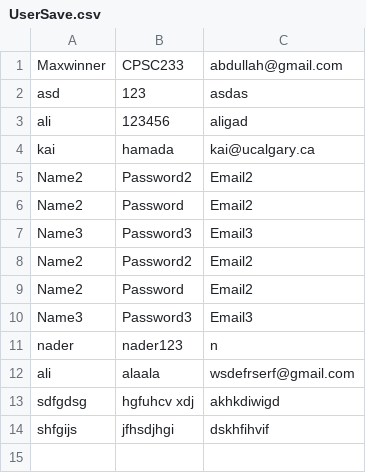
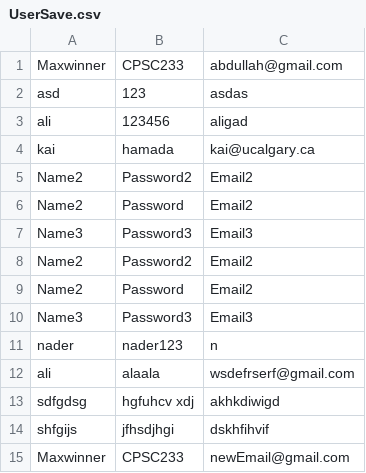
Before and after one commit to Essam-Khawaja/Fitness-Tracker-Java, a CSV file: src/main/java/Save/UserSave.csv, drawn as a sheet.

Commit message:
Sign up finished and did the loading data function as well

```diff
--- a/src/main/java/Save/UserSave.csv
+++ b/src/main/java/Save/UserSave.csv
@@ -14 +14,2 @@ sdfgdsg,hgfuhcv xdj,akhkdiwigd
 shfgijs,jfhsdjhgi,dskhfihvif
+Maxwinner,CPSC233,newEmail@gmail.com
```
Also changed, not shown: 4 other files.
